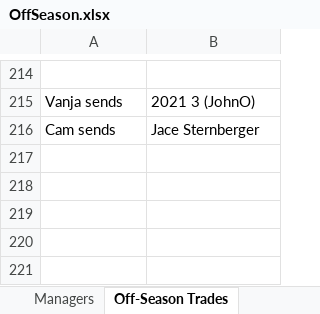
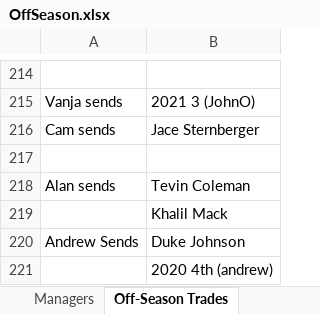
Before and after one commit to johnolson8734/Dynasty, an Excel workbook: OffSeason.xlsx, sheet Off-Season Trades, drawn as a sheet; only a part is shown, gaps mark what is left out; values as stored, in another font and other column widths than the file's, no borders; the diff names each change by its address in the sheet, - before the commit and + after, or states it on an @@ line.

```diff
--- a/OffSeason.xlsx (sheet Off-Season Trades)
+++ b/OffSeason.xlsx (sheet Off-Season Trades)
+row 217: (empty)
+row 218: Alan sends | Tevin Coleman
+row 219:  | Khalil Mack
+row 220: Andrew Sends | Duke Johnson
+row 221:  | 2020 4th (andrew)
```
Also changed, not shown: sheet Picks, sheet Rosters.
